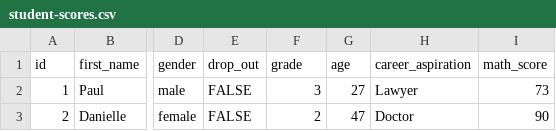
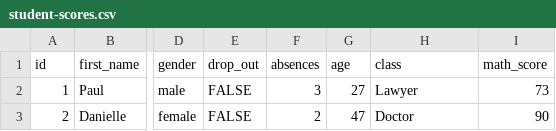
Before and after one commit to Phal-Sovandy/Final-Project-OOP, a CSV file: DATA/student-scores.csv, drawn as a sheet; only a part is shown, gaps mark what is left out; the diff names each change by its address in the sheet, - before the commit and + after, or states it on an @@ line.

Commit message:
change data format

```diff
--- a/DATA/student-scores.csv
+++ b/DATA/student-scores.csv
-F1: grade
+F1: absences
-H1: career_aspiration
+H1: class
```
